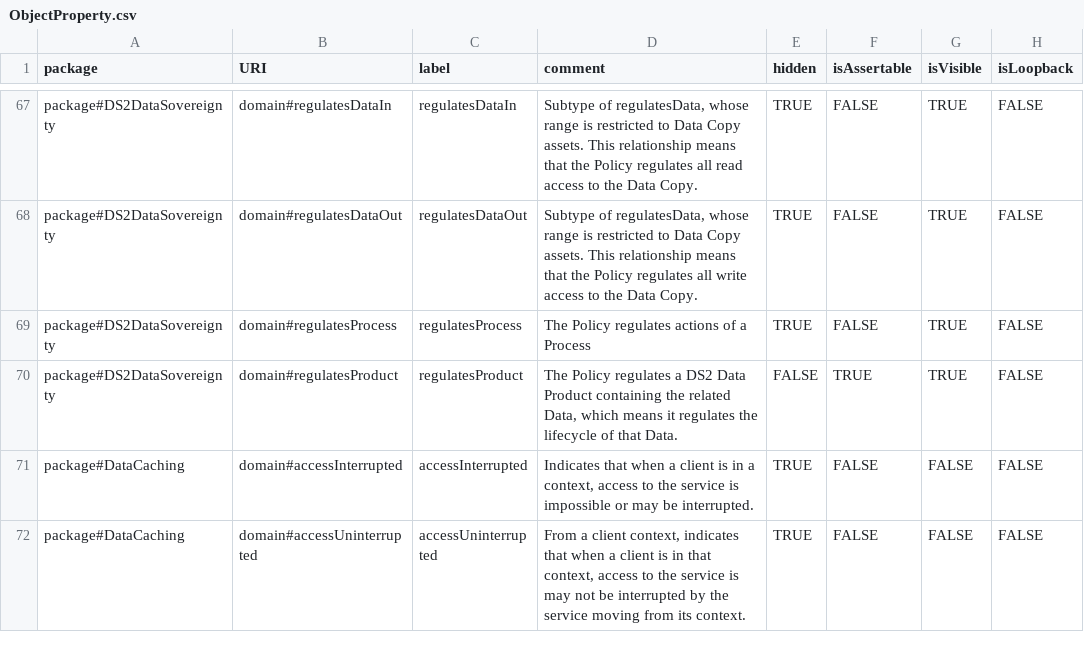
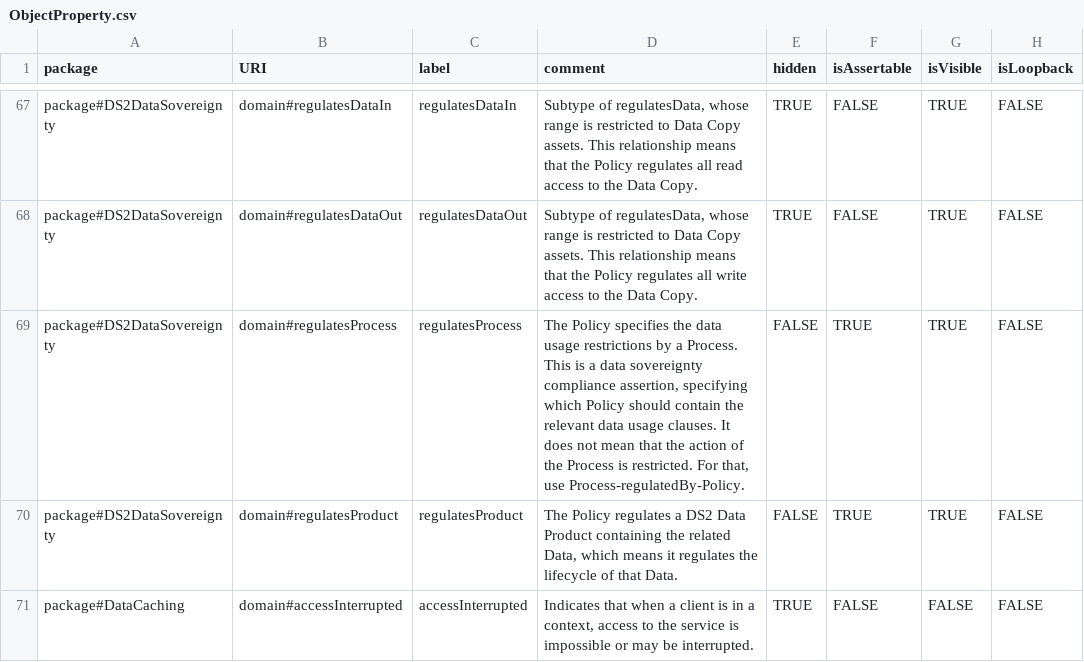
Before and after one commit to Spyderisk/domain-network, a CSV file: csv/ObjectProperty.csv, drawn as a sheet; only a part is shown, gaps mark what is left out; the shorter side is filled out with more unchanged rows; the diff names each change by its address in the sheet, - before the commit and + after, or states it on an @@ line.

```diff
--- a/csv/ObjectProperty.csv
+++ b/csv/ObjectProperty.csv
-D69 (comment): The Policy regulates actions of a Process
+D69 (comment): The Policy specifies the data usage restrictions by a Process. This is a data sovereignty compliance assertion, specifying which Policy should contain the relevant data usage clauses. It does not mean that the action of the Process is restricted. For that, use Process-regulatedBy-Policy.
-E69 (hidden): TRUE
+E69 (hidden): FALSE
-F69 (isAssertable): FALSE
+F69 (isAssertable): TRUE
```
Also changed, not shown: csv/ConstructionPattern.csv, csv/ConstructionPatternLinks.csv, 3 other files.
